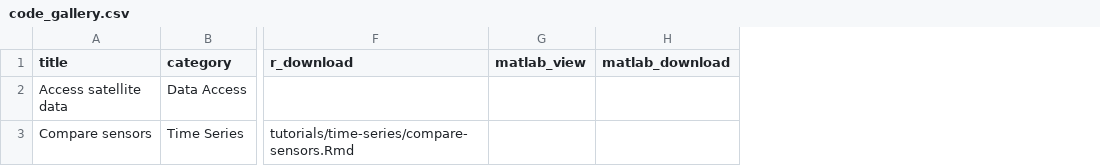
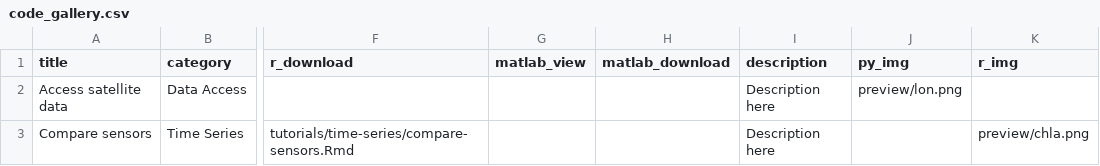
Before and after one commit to coastwatch-training/coastwatch-training.github.io, a CSV file: tutorials/code_gallery.csv, drawn as a sheet; only a part is shown, gaps mark what is left out; the diff names each change by its address in the sheet, - before the commit and + after, or states it on an @@ line.

```diff
--- a/tutorials/code_gallery.csv
+++ b/tutorials/code_gallery.csv
+column I (description), rows 2-3: Description here | Description here
+column J (py_img), row 2: preview/lon.png
+column K (r_img), row 3: preview/chla.png
```
Also changed, not shown: 9 other files.
